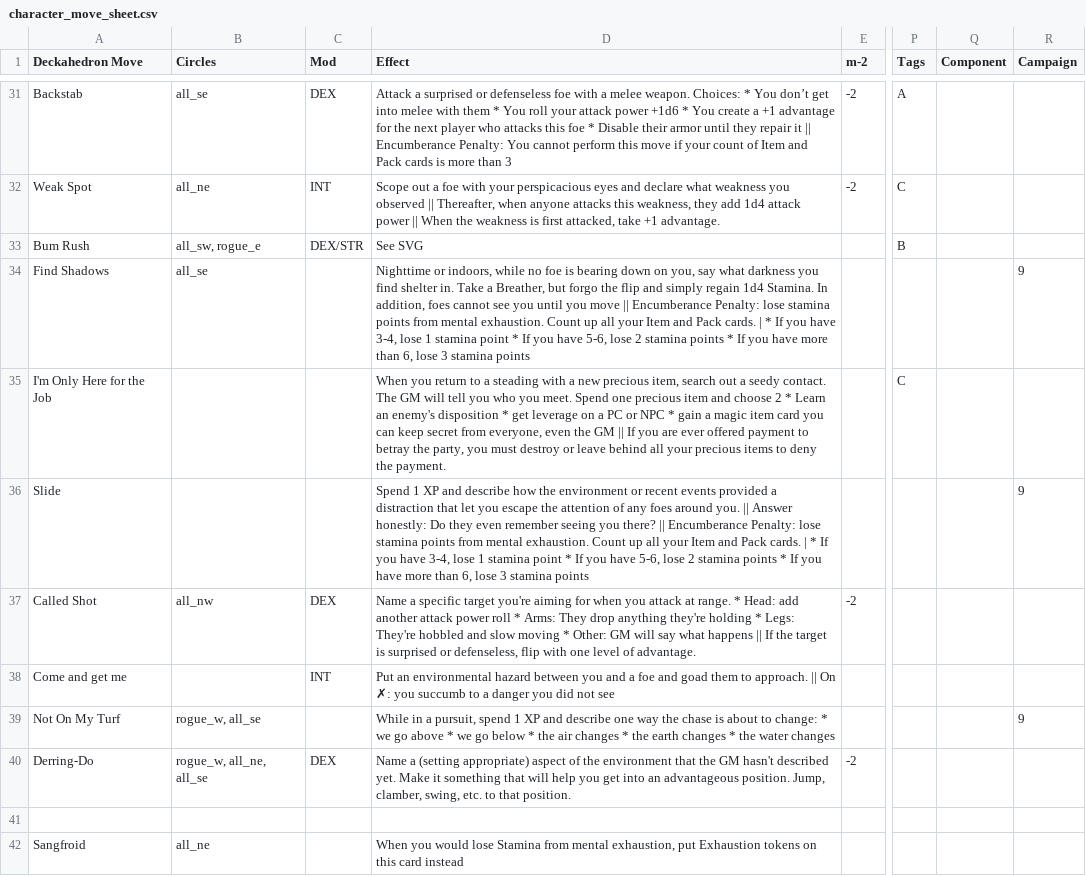
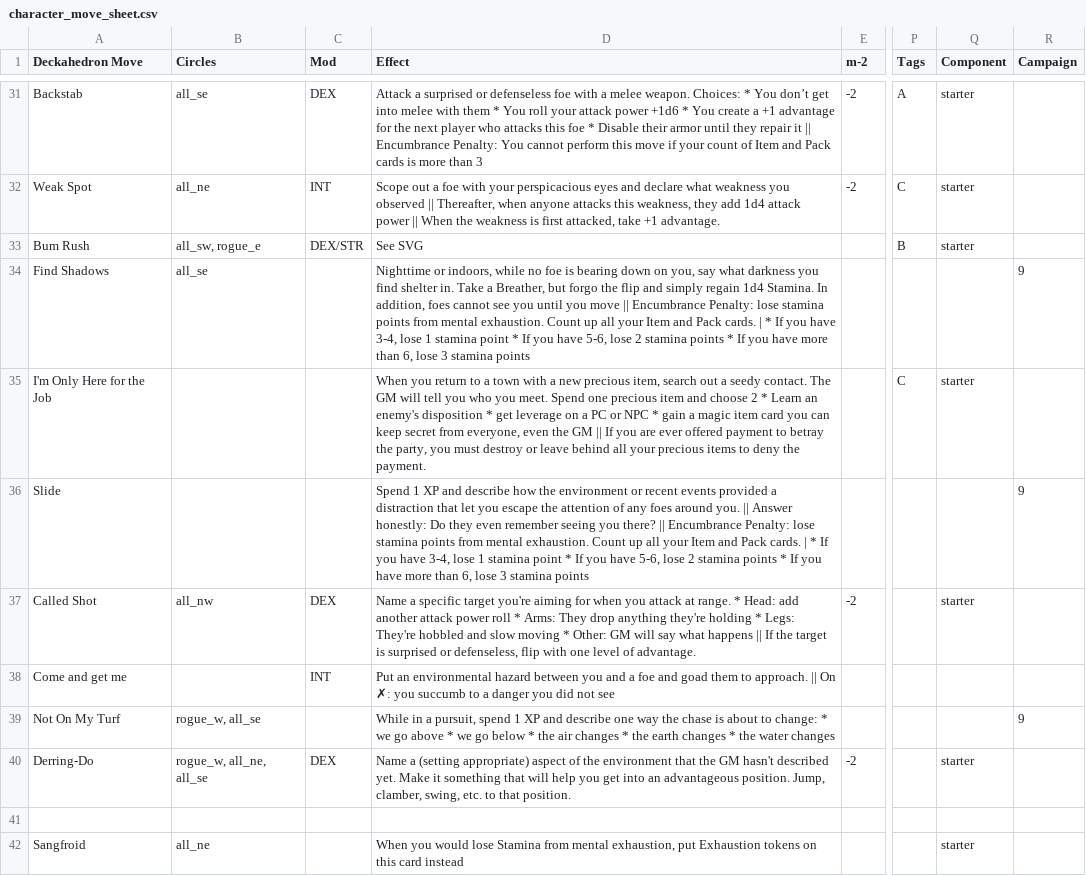
Before and after one commit to barbazul/1kfa, a CSV file: resolution_cards/character_move_sheet.csv, drawn as a sheet; only a part is shown, gaps mark what is left out; the diff covers the shown part only; the diff names each change by its address in the sheet, - before the commit and + after, or states it on an @@ line.

Commit message:
correct spelling of encumbrance, and change steading to town
Former-commit-id: 4931ee2a193844a02e89fef9313b9792cb35a025 [formerly d737e92791b8af4561a6c89e70f552df2ae17144]
Former-commit-id: 8aef3f603845a18ea931ee52147420bc1bfb6907

```diff
--- a/resolution_cards/character_move_sheet.csv
+++ b/resolution_cards/character_move_sheet.csv
-D31 (Effect): …it || Encumberance Penalty: You…
+D31 (Effect): …it || Encumbrance Penalty: You…
-Q31:Q33 (Component): (empty)
+Q31:Q33 (Component): starter
-D34 (Effect): …move || Encumberance Penalty: lose…
+D34 (Effect): …move || Encumbrance Penalty: lose…
-D35 (Effect): …to a steading with a…
+D35 (Effect): …to a town with a…
-Q35 (Component): (empty)
+Q35 (Component): starter
-D36 (Effect): …there? || Encumberance Penalty: lose…
+D36 (Effect): …there? || Encumbrance Penalty: lose…
-Q37 (Component): (empty)
+Q37 (Component): starter
-Q40 (Component): (empty)
+Q40 (Component): starter
-Q42 (Component): (empty)
+Q42 (Component): starter
```
Also changed, not shown: 33 edited cells elsewhere in this file.
